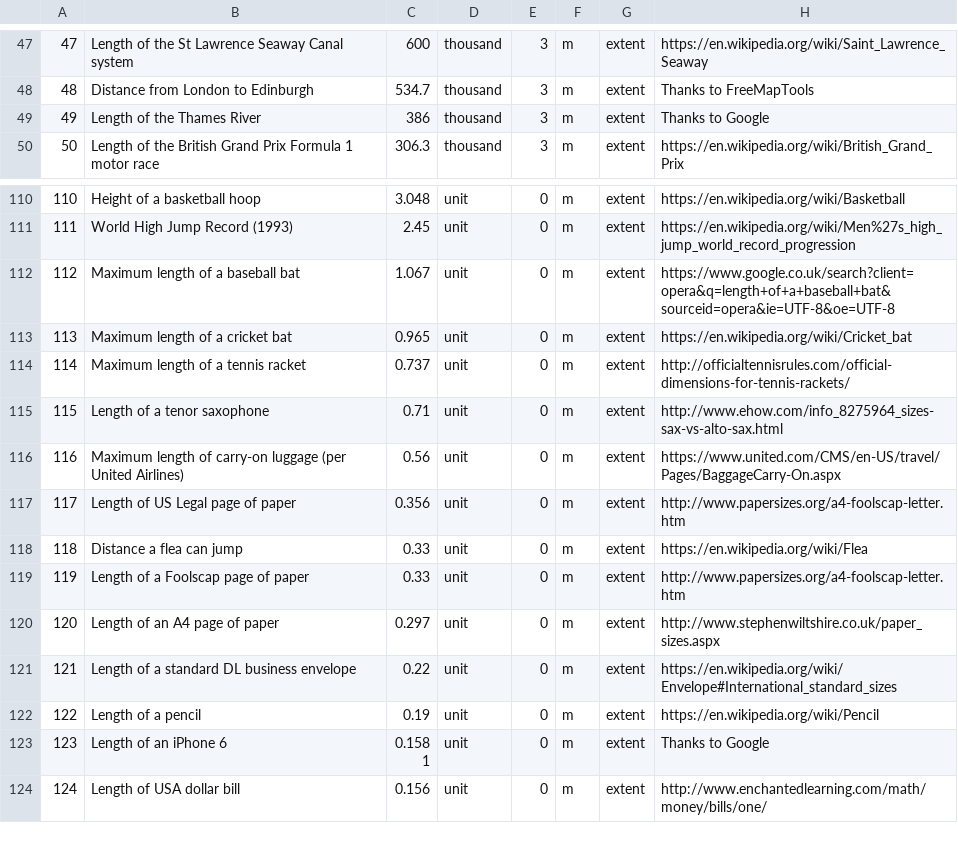
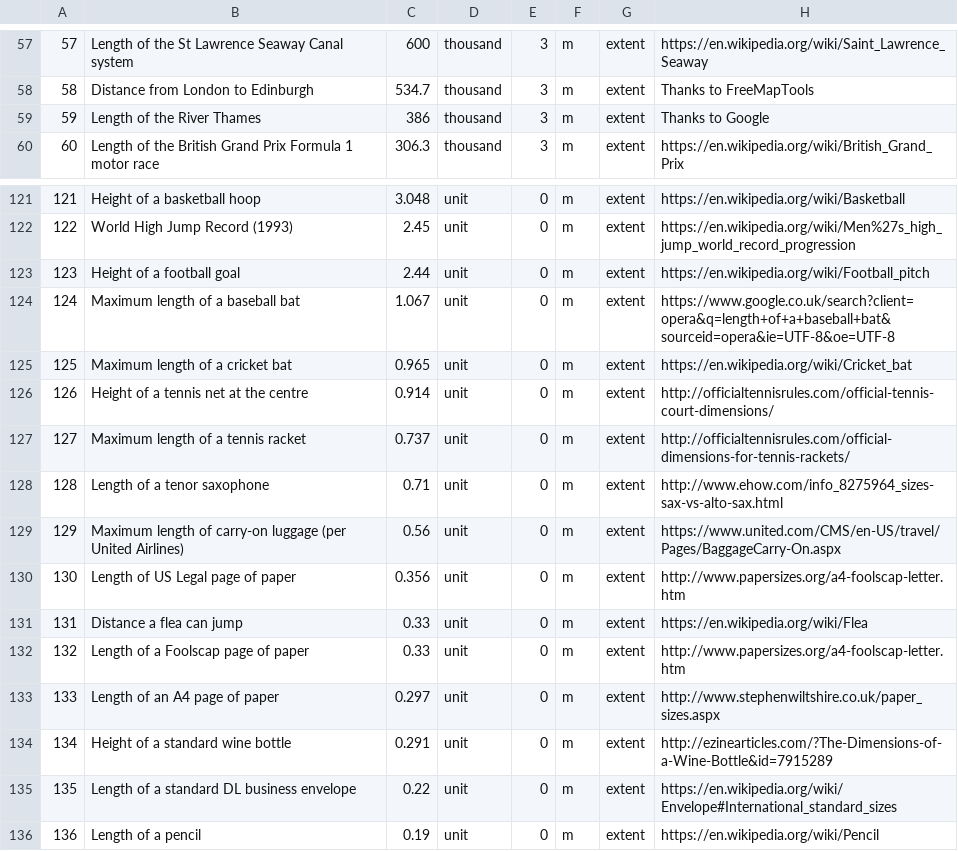
Before and after one commit to andrewcaelliott/my-first-blog, a CSV file: blog/data/Reference_Lengths.csv, drawn as a sheet; only a part is shown, gaps mark what is left out; the shorter side is filled out with more unchanged rows; addresses are those after the commit; the diff covers the shown part only; the diff names each change by its address in the sheet, - before the commit and + after, or states it on an @@ line.

Commit message:
#More reference lengths

```diff
--- a/blog/data/Reference_Lengths.csv
+++ b/blog/data/Reference_Lengths.csv
@@ column A renumbered from row 31 down @@
-B59: Length of the Thames River
+B59: Length of the River Thames
+row 123: 123 | Height of a football goal | 2.44 | unit | 0 | m | extent | https://en.wikipedia.org/wiki/Football_pitch
+row 126: 126 | Height of a tennis net at the centre | 0.914 | unit | 0 | m | extent | http://officialtennisrules.com/official-tennis-court-dimensions/
+row 134: 134 | Height of a standard wine bottle | 0.291 | unit | 0 | m | extent | http://ezinearticles.com/?The-Dimensions-of-a-Wine-Bottle&id=7915289
```
Also changed, not shown: 11 added rows and 3 edited cells elsewhere in this file.
